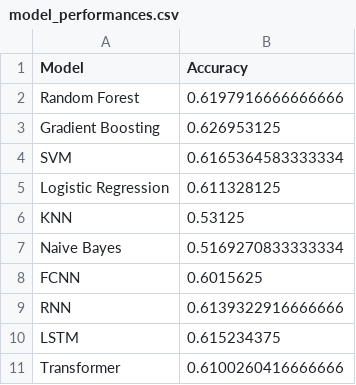
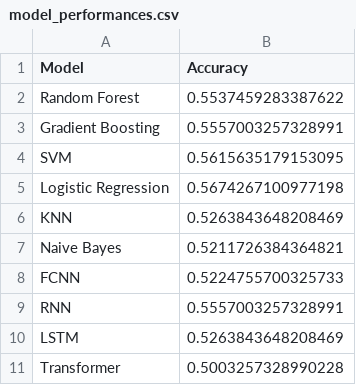
Before and after one commit to PayaamEmami/mma-predictive-modeling, a CSV file: results/model_performances.csv, drawn as a sheet.

Commit message:
Add fight prediction examples and enhance prediction functionality
- Introduced `predict_example.py` with examples for predicting fights using fighter IDs, manual data, and different models.
- Enhanced `predict.py` with functions to retrieve fighter statistics, prepare data for predictions, and print results.
- Updated model performance metrics in `model_performances.csv` with new accuracy values after retraining.
- Added error handling for prediction processes to improve robustness.

```diff
--- a/results/model_performances.csv
+++ b/results/model_performances.csv
@@ -1,11 +1,11 @@
 Model,Accuracy
-Random Forest,0.6197916666666666
-Gradient Boosting,0.626953125
-SVM,0.6165364583333334
-Logistic Regression,0.611328125
-KNN,0.53125
-Naive Bayes,0.5169270833333334
-FCNN,0.6015625
-RNN,0.6139322916666666
-LSTM,0.615234375
-Transformer,0.6100260416666666
+Random Forest,0.5537459283387622
+Gradient Boosting,0.5557003257328991
+SVM,0.5615635179153095
+Logistic Regression,0.5674267100977198
+KNN,0.5263843648208469
+Naive Bayes,0.5211726384364821
+FCNN,0.5224755700325733
+RNN,0.5557003257328991
+LSTM,0.5263843648208469
+Transformer,0.5003257328990228
```
Also changed, not shown: 23 other files.
